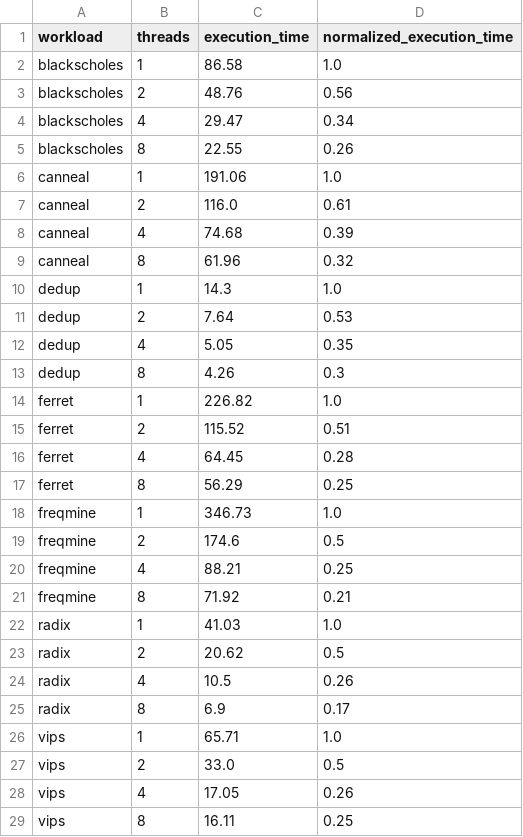
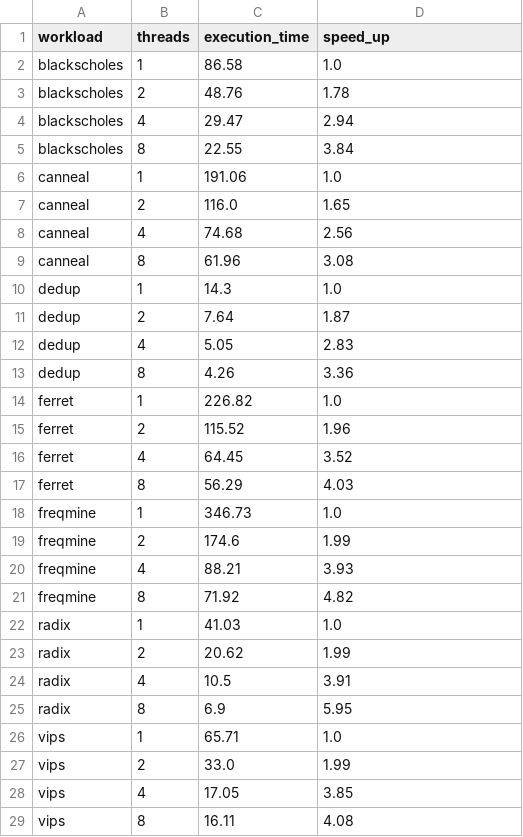
Before and after one commit to Bruol/cloud-computing-architecture-project, a CSV file: part2/task2/parsec_result_threads/execution_times.csv, drawn as a sheet.

Commit message:
Corrected the plot in part2

```diff
--- a/part2/task2/parsec_result_threads/execution_times.csv
+++ b/part2/task2/parsec_result_threads/execution_times.csv
@@ -1,29 +1,29 @@
-workload,threads,execution_time,normalized_execution_time
+workload,threads,execution_time,speed_up
 blackscholes,1,86.58,1.0
-blackscholes,2,48.76,0.56
-blackscholes,4,29.47,0.34
-blackscholes,8,22.55,0.26
+blackscholes,2,48.76,1.78
+blackscholes,4,29.47,2.94
+blackscholes,8,22.55,3.84
 canneal,1,191.06,1.0
-canneal,2,116.0,0.61
-canneal,4,74.68,0.39
-canneal,8,61.96,0.32
+canneal,2,116.0,1.65
+canneal,4,74.68,2.56
+canneal,8,61.96,3.08
 dedup,1,14.3,1.0
-dedup,2,7.64,0.53
-dedup,4,5.05,0.35
-dedup,8,4.26,0.3
+dedup,2,7.64,1.87
+dedup,4,5.05,2.83
+dedup,8,4.26,3.36
 ferret,1,226.82,1.0
-ferret,2,115.52,0.51
-ferret,4,64.45,0.28
-ferret,8,56.29,0.25
+ferret,2,115.52,1.96
+ferret,4,64.45,3.52
+ferret,8,56.29,4.03
 freqmine,1,346.73,1.0
-freqmine,2,174.6,0.5
-freqmine,4,88.21,0.25
-freqmine,8,71.92,0.21
+freqmine,2,174.6,1.99
+freqmine,4,88.21,3.93
+freqmine,8,71.92,4.82
 radix,1,41.03,1.0
-radix,2,20.62,0.5
-radix,4,10.5,0.26
-radix,8,6.9,0.17
+radix,2,20.62,1.99
+radix,4,10.5,3.91
+radix,8,6.9,5.95
 vips,1,65.71,1.0
-vips,2,33.0,0.5
-vips,4,17.05,0.26
-vips,8,16.11,0.25
+vips,2,33.0,1.99
+vips,4,17.05,3.85
+vips,8,16.11,4.08
```
Also changed, not shown: 2 other files.
